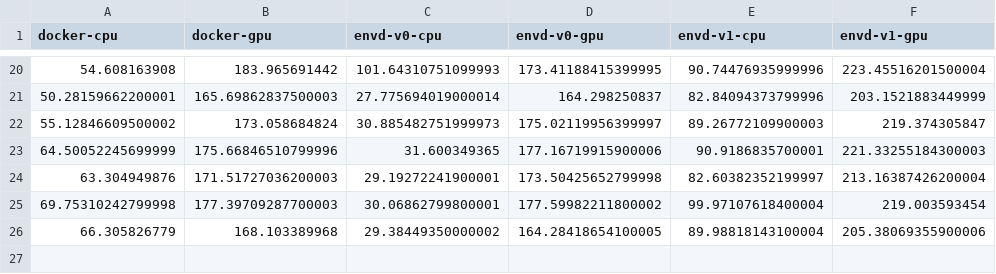
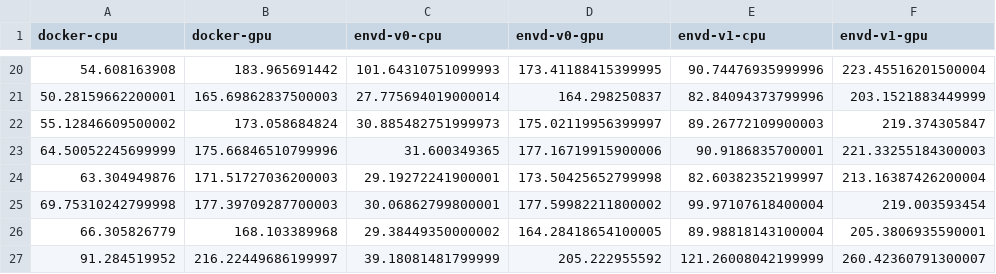
Before and after one commit to tensorchord/envd-nightly, a CSV file: data.csv, drawn as a sheet; only a part is shown, gaps mark what is left out.

Commit message:
CI: update benchmark data and image
Signed-off-by: github-actions-bot <github-actions-bot@users.noreply.github.com>

```diff
--- a/data.csv
+++ b/data.csv
@@ -25,2 +25,3 @@ docker-cpu,docker-gpu,envd-v0-cpu,envd-v0-gpu,envd-v1-cpu,envd-v1-gpu
 69.75310242799998,177.39709287700003,30.06862799800001,177.59982211800002,99.97107618400004,219.003593454
-66.305826779,168.103389968,29.38449350000002,164.28418654100005,89.98818143100004,205.38069355900006
+66.305826779,168.103389968,29.38449350000002,164.28418654100005,89.98818143100004,205.3806935590001
+91.284519952,216.22449686199997,39.18081481799999,205.222955592,121.26008042199999,260.42360791300007
```
Also changed, not shown: 1 other file.
